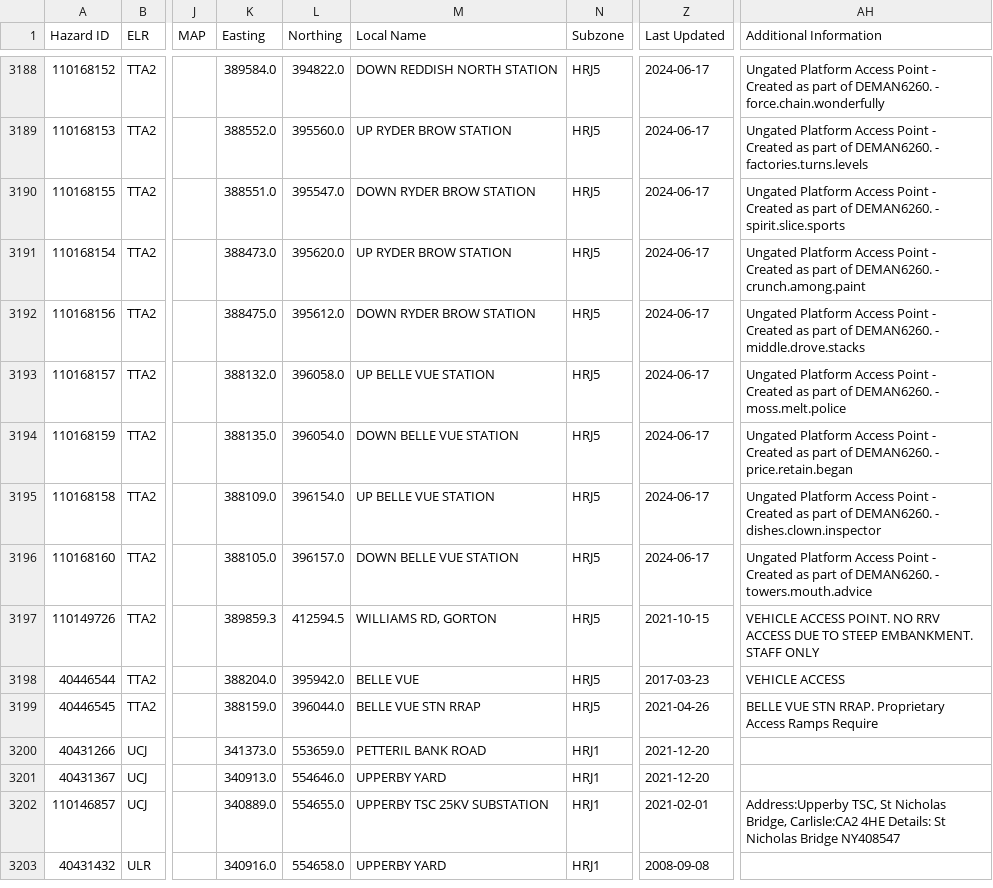
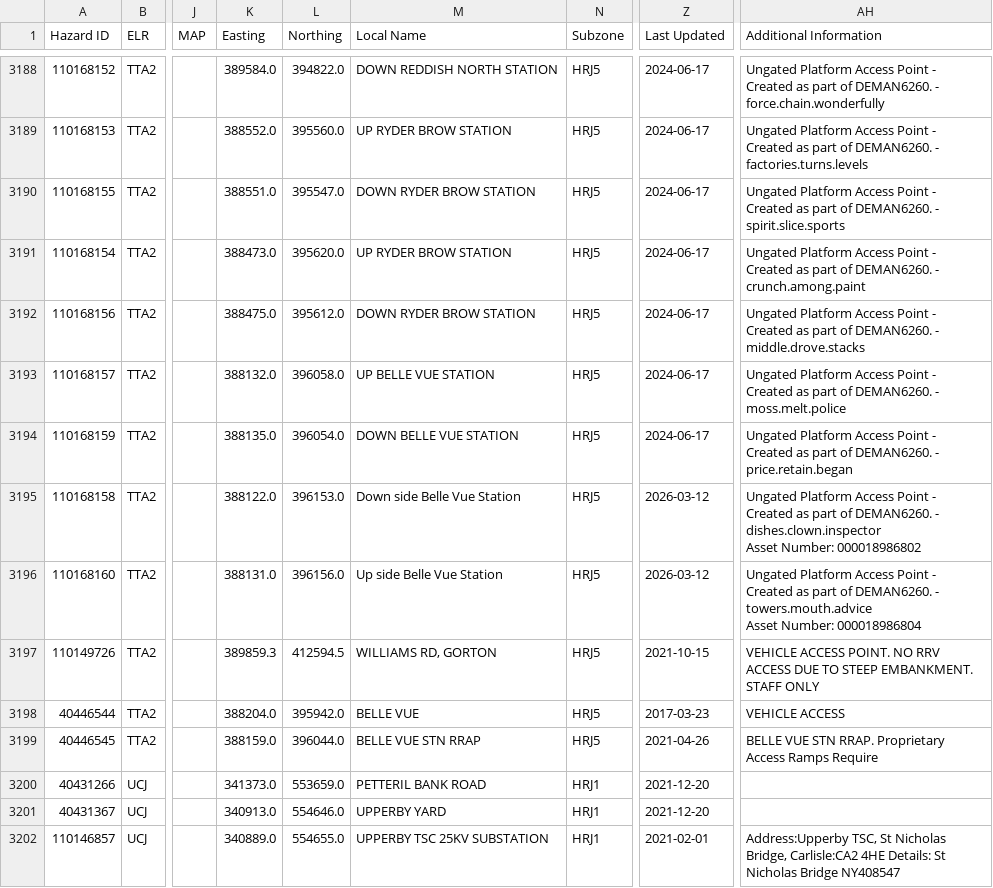
Before and after one commit to infrastructureclub/nr-national-hazard-directory, a CSV file: data/QR/coreData.csv, drawn as a sheet; only a part is shown, gaps mark what is left out; the shorter side is filled out with more unchanged rows; ↵ is a line break in a cell; the diff names each change by its address in the sheet, - before the commit and + after, or states it on an @@ line.

```diff
--- a/data/QR/coreData.csv
+++ b/data/QR/coreData.csv
-K3195 (Easting): 388109.0
+K3195 (Easting): 388122.0
-L3195 (Northing): 396154.0
+L3195 (Northing): 396153.0
-M3195 (Local Name): UP BELLE VUE STATION
+M3195 (Local Name): Down side Belle Vue Station
-Z3195:Z3196 (Last Updated): 2024-06-17
+Z3195:Z3196 (Last Updated): 2026-03-12
-AH3195 (Additional Information): …- dishes.clown.inspector
+AH3195 (Additional Information): …- dishes.clown.inspector ↵ Asset Number: 000018986802
-K3196 (Easting): 388105.0
+K3196 (Easting): 388131.0
-L3196 (Northing): 396157.0
+L3196 (Northing): 396156.0
-M3196 (Local Name): DOWN BELLE VUE STATION
+M3196 (Local Name): Up side Belle Vue Station
-AH3196 (Additional Information): …- towers.mouth.advice
+AH3196 (Additional Information): …- towers.mouth.advice ↵ Asset Number: 000018986804
```
Also changed, not shown: data/QD/coreData.csv, data/QS/coreData.csv, 2 other files.
